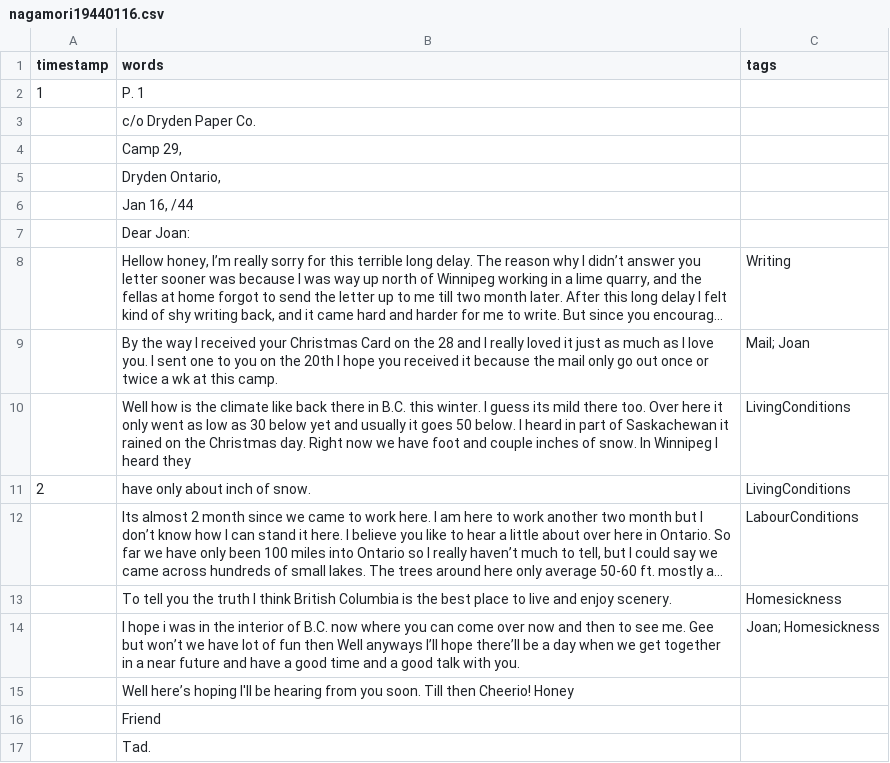
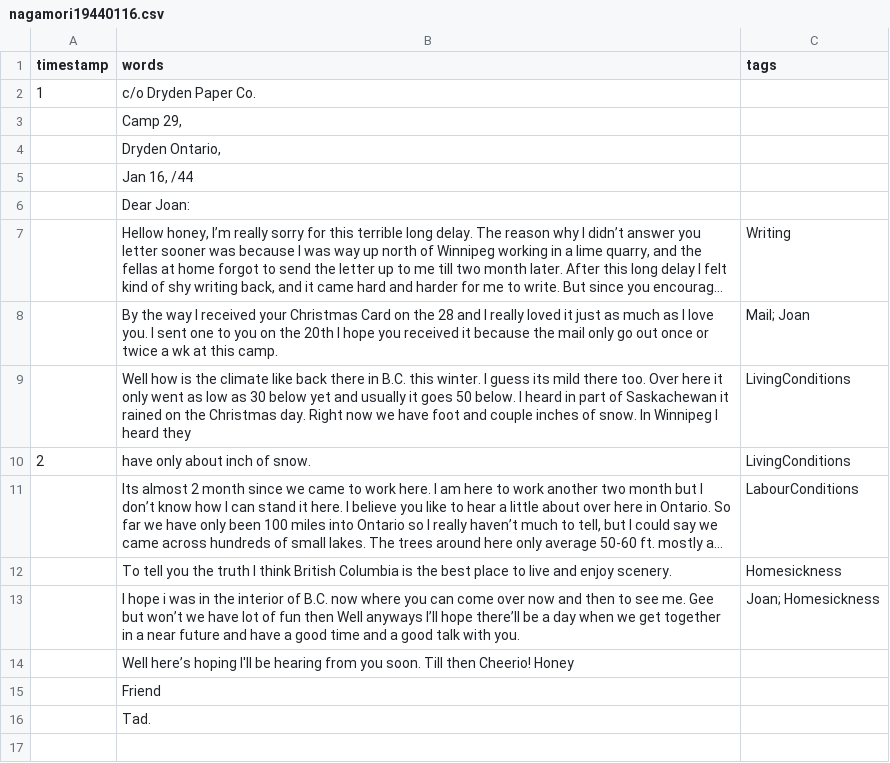
Before and after one commit to ubc-library-rbsc/gillis-2021_ohd, a CSV file: _data/transcripts/nagamori19440116.csv, drawn as a sheet; long unchanged cells end in ….

Commit message:
created overarching Tad transcript

```diff
--- a/_data/transcripts/nagamori19440116.csv
+++ b/_data/transcripts/nagamori19440116.csv
@@ -1,4 +1,3 @@
 timestamp,words,tags
-1,P. 1,
-,c/o Dryden Paper Co.,
+1,c/o Dryden Paper Co.,
 ,"Camp 29,",
```
Also changed, not shown: 2 other files.
